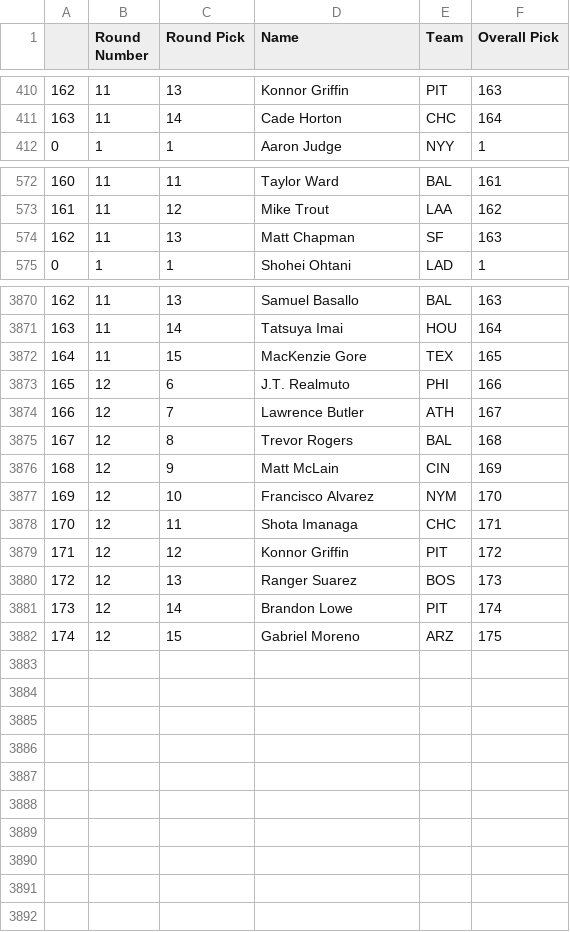
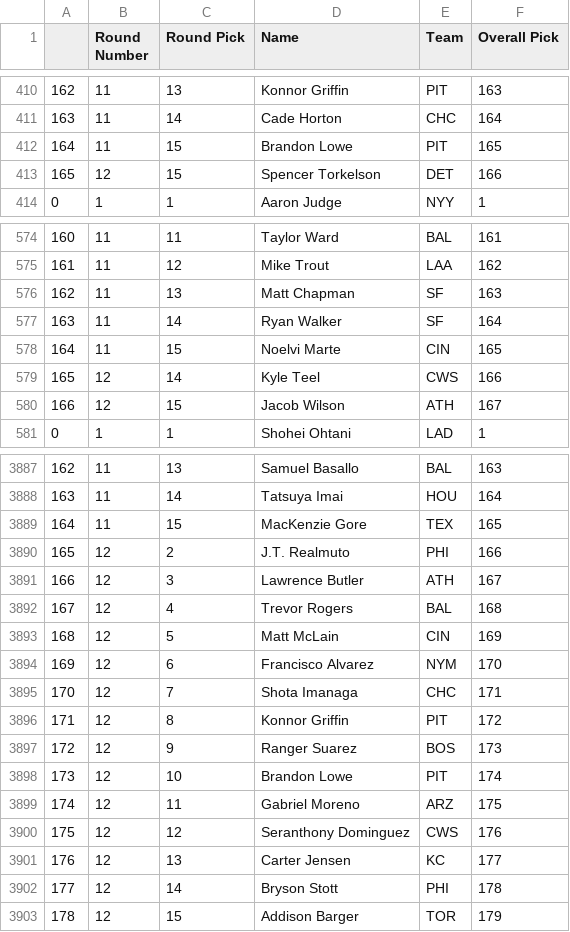
Before and after one commit to fantasy-toolz/tgfbi-draft-tracking, a CSV file: tgfbi_all.csv, drawn as a sheet; only a part is shown, gaps mark what is left out; the diff covers the shown part only.

Commit message:
Updated TGFBI boards

```diff
--- a/tgfbi_all.csv
+++ b/tgfbi_all.csv
@@ -411,2 +411,4 @@
 163,11,14,Cade Horton,CHC,164
+164,11,15,Brandon Lowe,PIT,165
+165,12,15,Spencer Torkelson,DET,166
 0,1,1,Aaron Judge,NYY,1
@@ -574,2 +576,6 @@
 162,11,13,Matt Chapman,SF,163
+163,11,14,Ryan Walker,SF,164
+164,11,15,Noelvi Marte,CIN,165
+165,12,14,Kyle Teel,CWS,166
+166,12,15,Jacob Wilson,ATH,167
 0,1,1,Shohei Ohtani,LAD,1
@@ -3872,11 +3889,15 @@
 164,11,15,MacKenzie Gore,TEX,165
-165,12,6,J.T. Realmuto,PHI,166
-166,12,7,Lawrence Butler,ATH,167
-167,12,8,Trevor Rogers,BAL,168
-168,12,9,Matt McLain,CIN,169
-169,12,10,Francisco Alvarez,NYM,170
-170,12,11,Shota Imanaga,CHC,171
-171,12,12,Konnor Griffin,PIT,172
-172,12,13,Ranger Suarez,BOS,173
-173,12,14,Brandon Lowe,PIT,174
-174,12,15,Gabriel Moreno,ARZ,175
+165,12,2,J.T. Realmuto,PHI,166
+166,12,3,Lawrence Butler,ATH,167
+167,12,4,Trevor Rogers,BAL,168
+168,12,5,Matt McLain,CIN,169
+169,12,6,Francisco Alvarez,NYM,170
+170,12,7,Shota Imanaga,CHC,171
+171,12,8,Konnor Griffin,PIT,172
+172,12,9,Ranger Suarez,BOS,173
+173,12,10,Brandon Lowe,PIT,174
+174,12,11,Gabriel Moreno,ARZ,175
+175,12,12,Seranthony Dominguez,CWS,176
+176,12,13,Carter Jensen,KC,177
+177,12,14,Bryson Stott,PHI,178
+178,12,15,Addison Barger,TOR,179
```
Also changed, not shown: 11 added rows and 30 edited cells elsewhere in this file, tgfbi_adp.csv.
